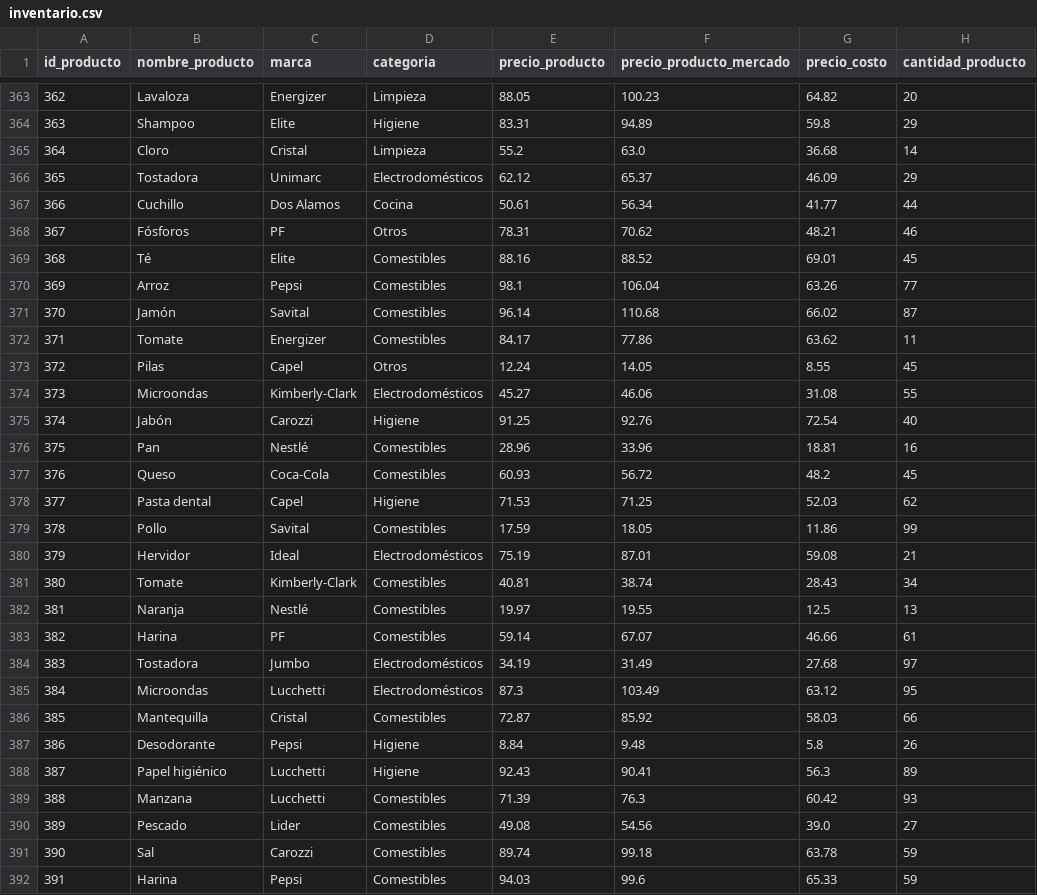
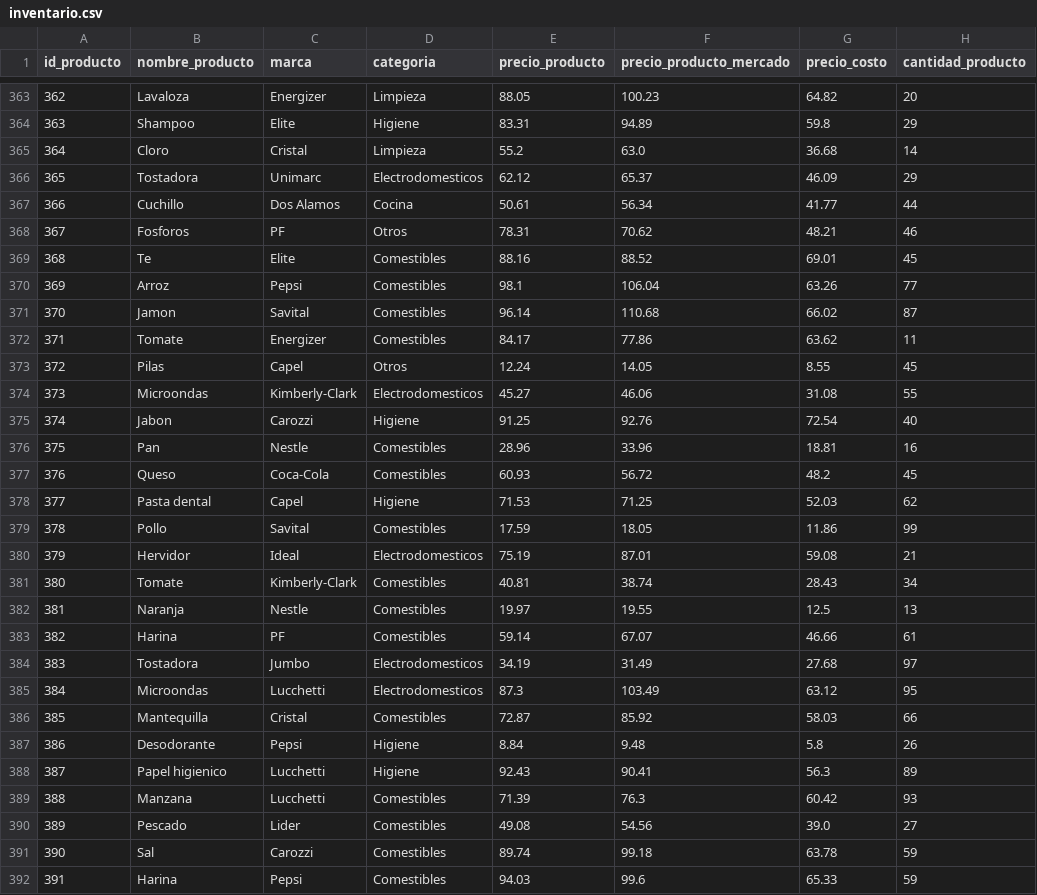
Before and after one commit to Matunga-C/Proyecto-ICI2240, a CSV file: inventario.csv, drawn as a sheet; only a part is shown, gaps mark what is left out; the diff covers the shown part only; the diff names each change by its address in the sheet, - before the commit and + after, or states it on an @@ line.

```diff
--- a/inventario.csv
+++ b/inventario.csv
-D366 (categoria): Electrodomésticos
+D366 (categoria): Electrodomesticos
-B368 (nombre_producto): Fósforos
+B368 (nombre_producto): Fosforos
-B369 (nombre_producto): Té
+B369 (nombre_producto): Te
-B371 (nombre_producto): Jamón
+B371 (nombre_producto): Jamon
-D374 (categoria): Electrodomésticos
+D374 (categoria): Electrodomesticos
-B375 (nombre_producto): Jabón
+B375 (nombre_producto): Jabon
-C376 (marca): Nestlé
+C376 (marca): Nestle
-D380 (categoria): Electrodomésticos
+D380 (categoria): Electrodomesticos
-C382 (marca): Nestlé
+C382 (marca): Nestle
-D384:D385 (categoria): Electrodomésticos
+D384:D385 (categoria): Electrodomesticos
-B388 (nombre_producto): Papel higiénico
+B388 (nombre_producto): Papel higienico
```
Also changed, not shown: 155 edited cells elsewhere in this file, 3 other files.
